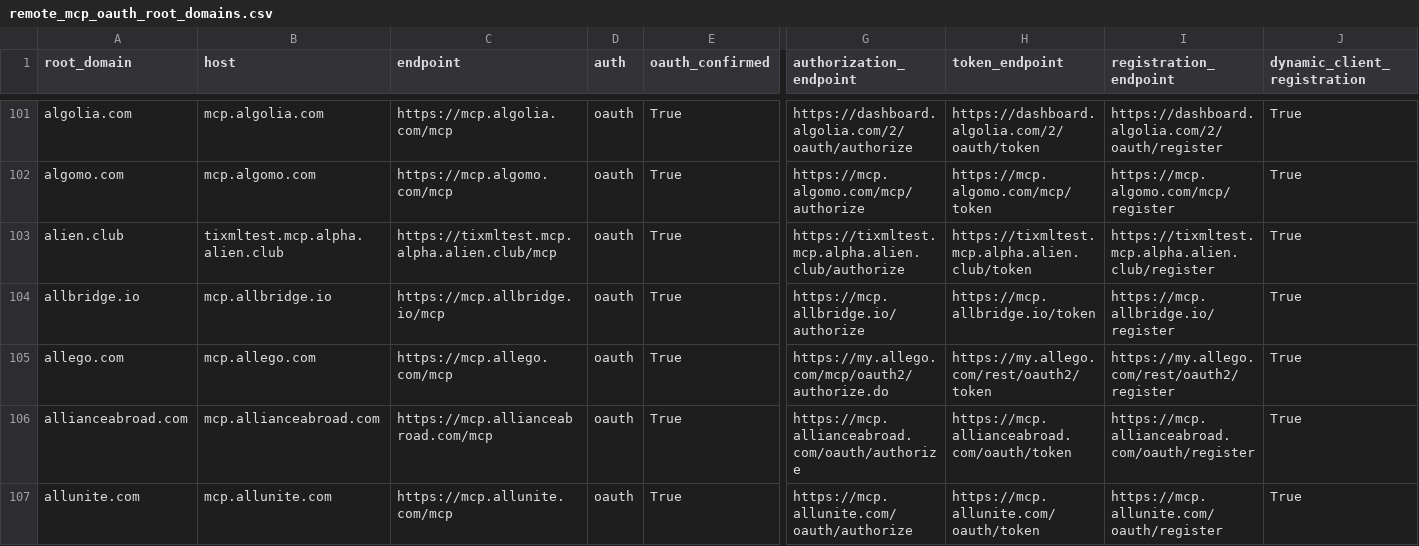
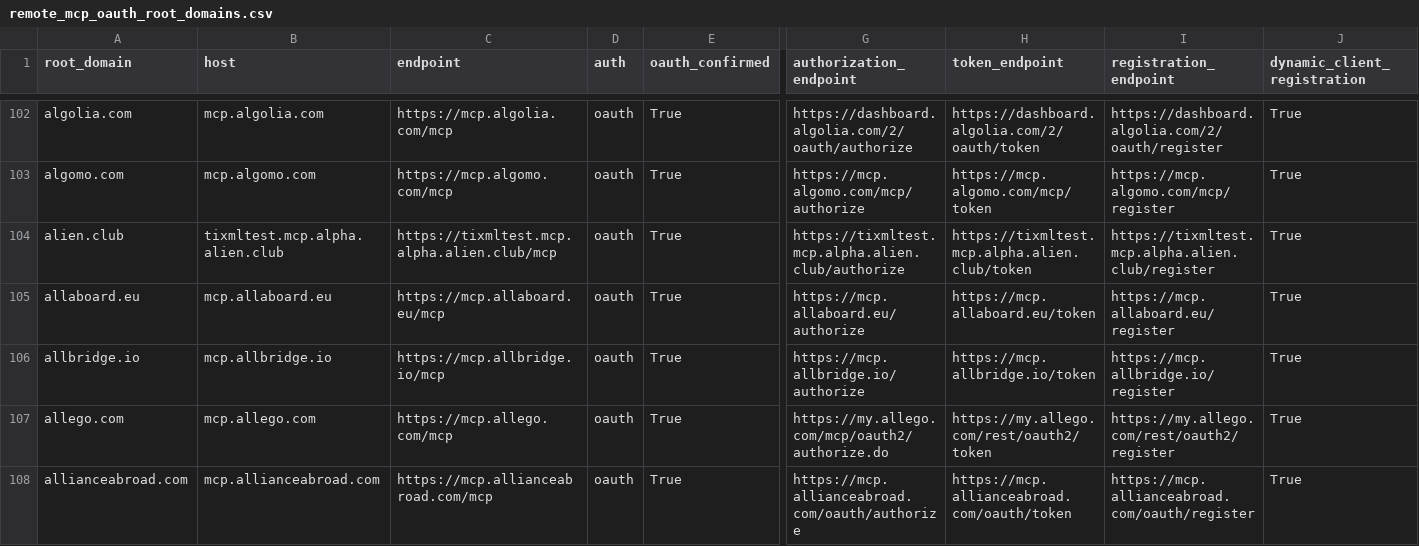
Before and after one commit to nikhilkaushik12345/remote-mcp-census, a CSV file: remote_mcp_oauth_root_domains.csv, drawn as a sheet; only a part is shown, gaps mark what is left out; the shorter side is filled out with more unchanged rows; rows hold the shown columns only; the diff covers the shown part only; the diff names each change by its address in the sheet, - before the commit and + after, or states it on an @@ line.

Commit message:
Google SERP harvest: +new remote MCP servers from dorked search
Browser Google (and Startpage/Ecosia fallback) dorks → page extract →
live MCP initialize + OAuth metadata. New finds include elevenlabs,
incident.io, sportradar, raygun, openstatus, stackone, netdata, aident.

```diff
--- a/remote_mcp_oauth_root_domains.csv
+++ b/remote_mcp_oauth_root_domains.csv
+row 105: allaboard.eu | mcp.allaboard.eu | https://mcp.allaboard.eu/mcp | oauth | True | https://mcp.allaboard.eu/authorize | https://mcp.allaboard.eu/token | https://mcp.allaboard.eu/register | True
```
Also changed, not shown: 10 added rows elsewhere in this file, 9 other files.
